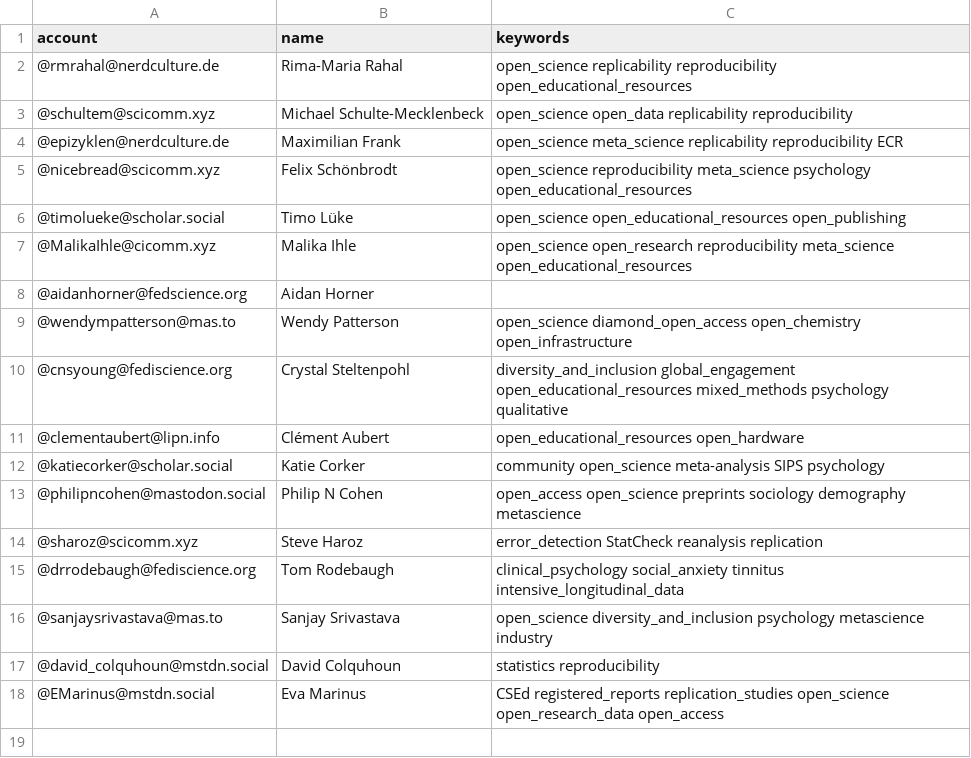
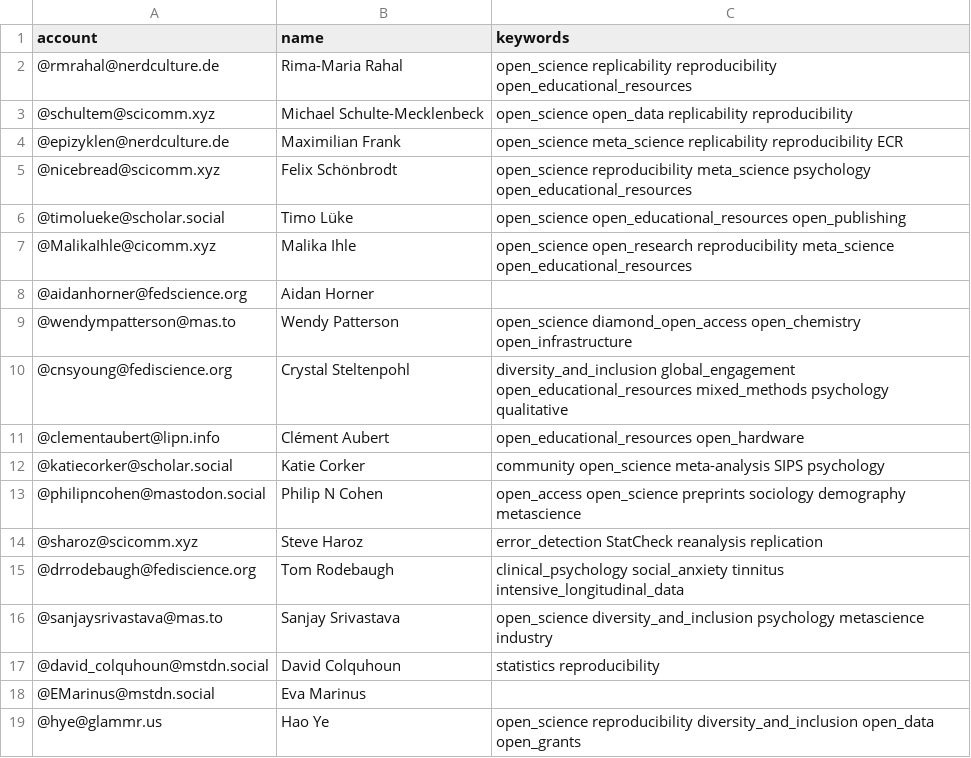
Before and after one commit to smach/Mastodon-OpenScience, a CSV file: resources/users.csv, drawn as a sheet.

Commit message:
Update users.csv

```diff
--- a/resources/users.csv
+++ b/resources/users.csv
@@ -17,2 +17,3 @@ account,name,keywords
 @david_colquhoun@mstdn.social,David Colquhoun,statistics reproducibility
-@EMarinus@mstdn.social,Eva Marinus,CSEd registered_reports replication_studies open_science open_research_data open_access
+@EMarinus@mstdn.social,Eva Marinus,
+@hye@glammr.us,Hao Ye, open_science reproducibility diversity_and_inclusion open_data open_grants
```
